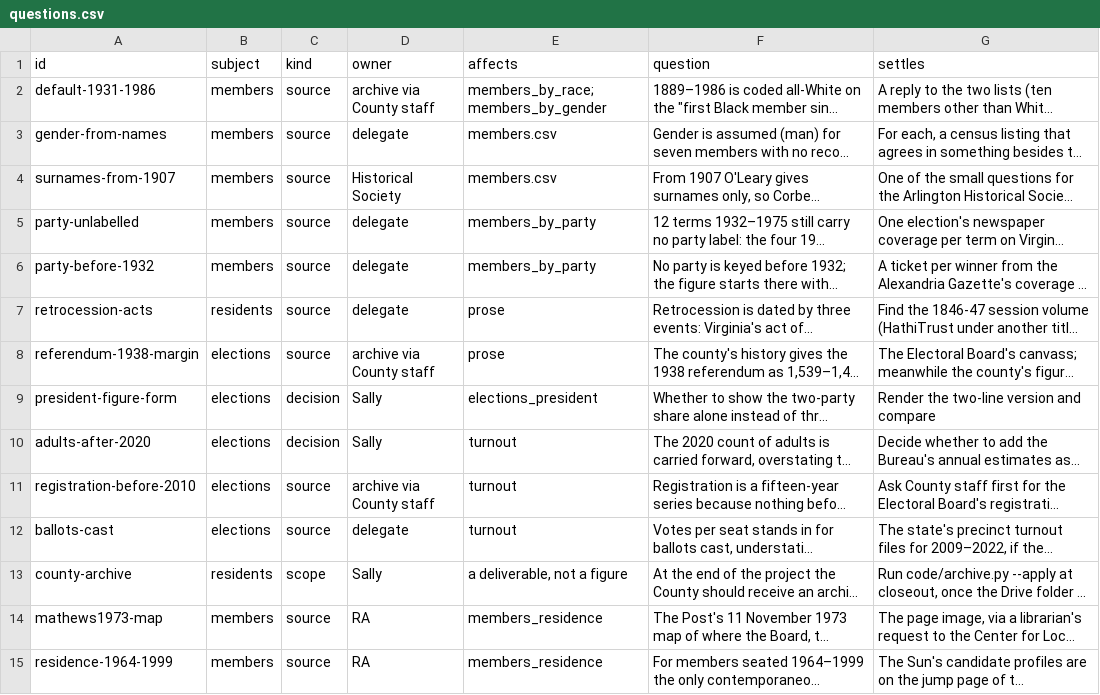
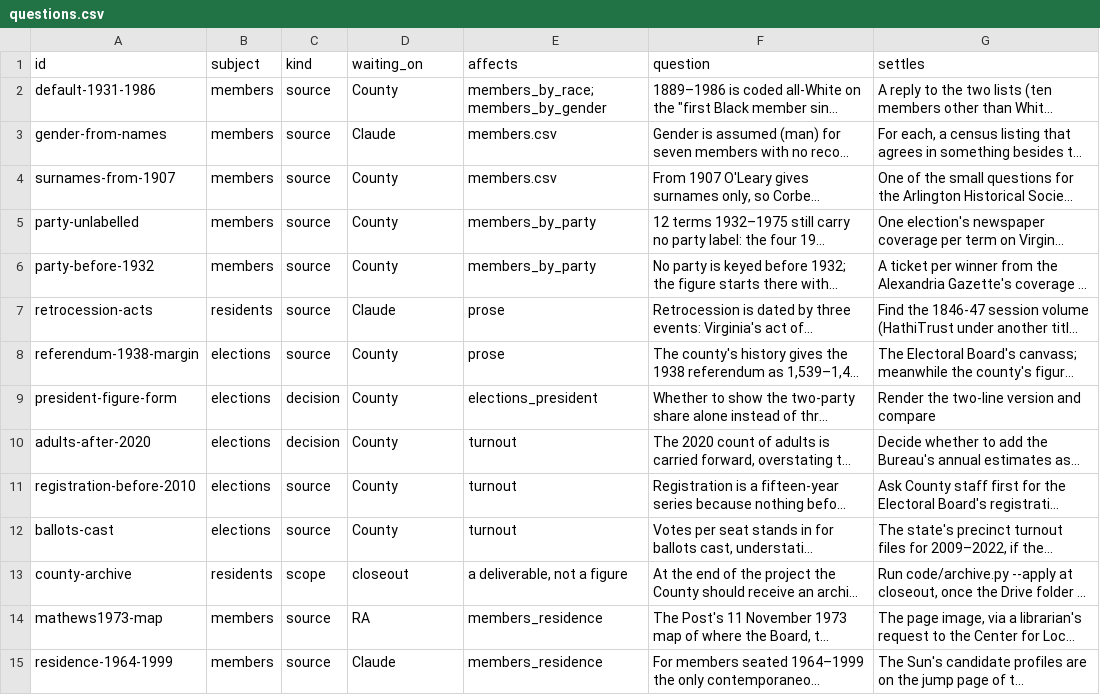
Before and after one commit to slhudson/arlington-bsap, a CSV file: docs/questions.csv, drawn as a sheet; only a part is shown; long unchanged cells end in …; the diff covers the shown part only; the diff names each change by its address in the sheet, - before the commit and + after, or states it on an @@ line.

```diff
--- a/docs/questions.csv
+++ b/docs/questions.csv
-D1: owner
+D1: waiting_on
-D2 (waiting_on): archive via County staff
+D2 (waiting_on): County
-D3 (waiting_on): delegate
+D3 (waiting_on): Claude
-D4 (waiting_on): Historical Society
+D4 (waiting_on): County
-D5:D6 (waiting_on): delegate
+D5:D6 (waiting_on): County
-D7 (waiting_on): delegate
+D7 (waiting_on): Claude
-D8 (waiting_on): archive via County staff
+D8 (waiting_on): County
-D9:D10 (waiting_on): Sally
+D9:D10 (waiting_on): County
-D11 (waiting_on): archive via County staff
+D11 (waiting_on): County
-D12 (waiting_on): delegate
+D12 (waiting_on): County
-D13 (waiting_on): Sally
+D13 (waiting_on): closeout
-D15 (waiting_on): RA
+D15 (waiting_on): Claude
```
Also changed, not shown: 16 edited cells elsewhere in this file, 5 other files.
